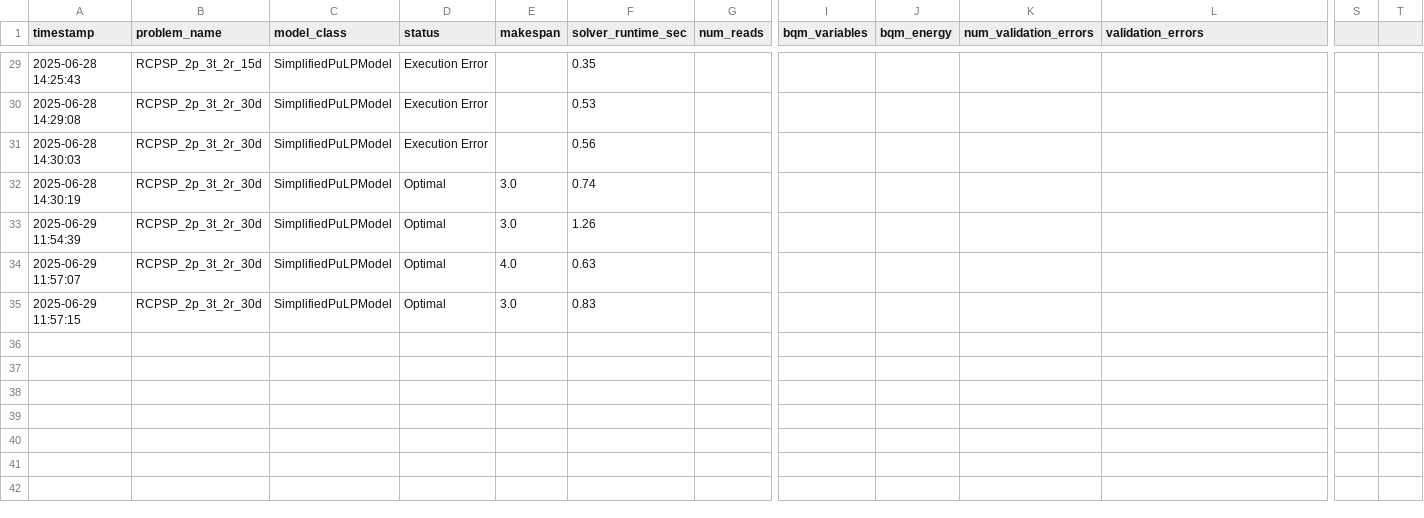
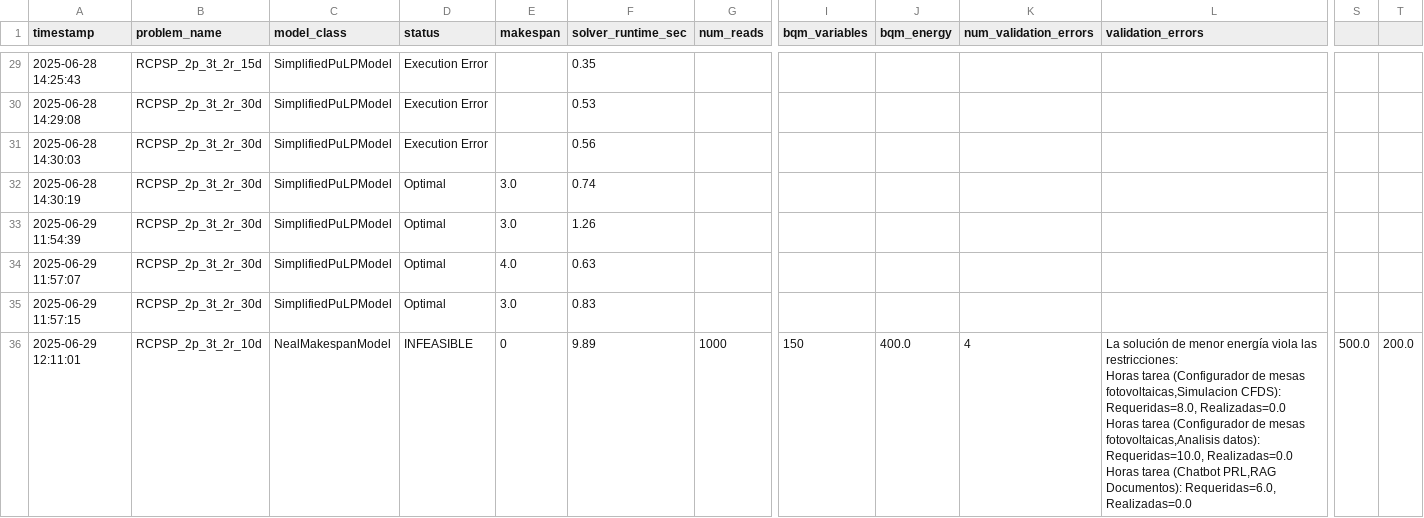
Before and after one commit to ItecamCFG/TFM, a CSV file: solver_benchmark_results.csv, drawn as a sheet; only a part is shown, gaps mark what is left out; rows hold the shown columns only; ↵ is a line break in a cell; the diff covers the shown part only; the diff names each change by its address in the sheet, - before the commit and + after, or states it on an @@ line.

Commit message:
ADD: Modificaciones
modificaciones + benchmarking

```diff
--- a/solver_benchmark_results.csv
+++ b/solver_benchmark_results.csv
+row 36: 2025-06-29 12:11:01 | RCPSP_2p_3t_2r_10d | NealMakespanModel | INFEASIBLE | 0 | 9.89 | 1000 | 150 | 400.0 | 4 | La solución de menor energía viola las restricciones: ↵ Horas tarea (Configurador de mesas fotovoltaicas,Simulacion CFDS): Requeridas=8.0, Realizadas=0.0 ↵ Horas tarea (Configurador de mesas fotovoltaicas,Analisis datos): Requeridas=10.0, Realizadas=0.0 ↵ Horas tarea (Chatbot PRL,RAG Documentos): Requeridas=6.0, Realizadas=0.0 | 500.0 | 200.0
```
Also changed, not shown: 2 added rows elsewhere in this file, 3 other files.
